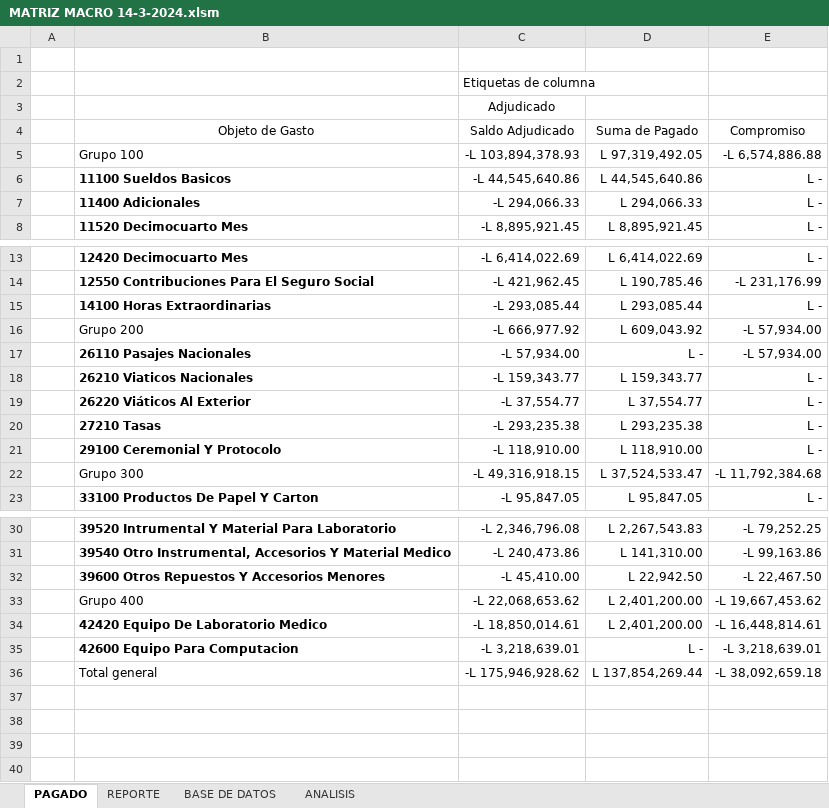
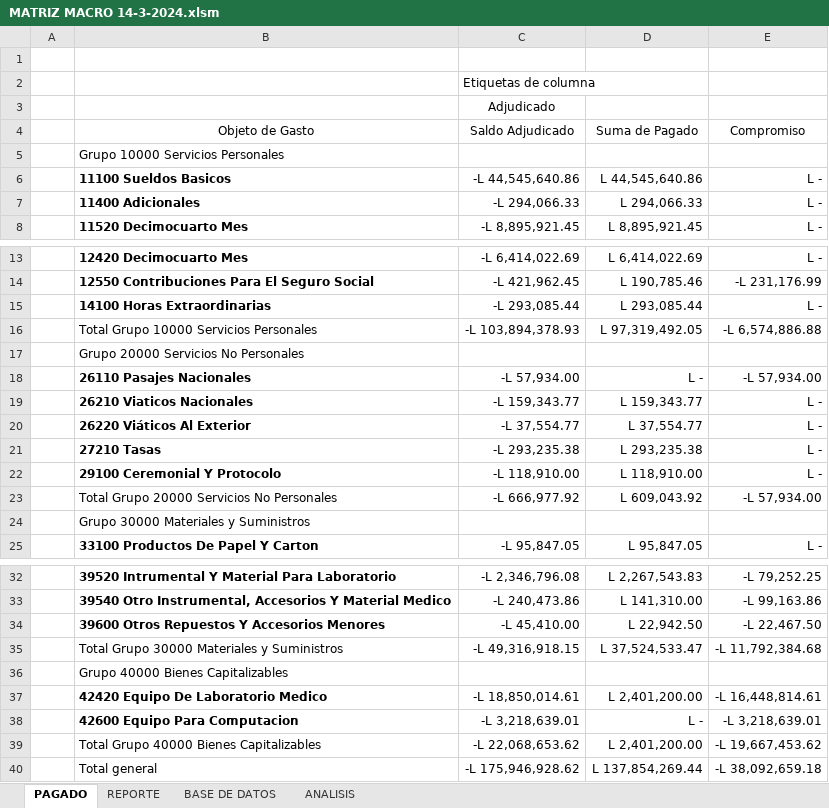
Before and after one commit to Gazellagaho/Matrices, an Excel workbook: MATRIZ MACRO 14-3-2024.xlsm, sheet PAGADO, drawn as a sheet; only a part is shown, gaps mark what is left out; values as stored, in another font and other column widths than the file's, no borders; removed rows and columns are numbered as before the commit, all else as after; the diff names each change by its address in the sheet, - before the commit and + after, or states it on an @@ line.

```diff
--- a/MATRIZ MACRO 14-3-2024.xlsm (sheet PAGADO)
+++ b/MATRIZ MACRO 14-3-2024.xlsm (sheet PAGADO)
-row 5:  | Grupo 100 | -L 103,894,378.93 | L 97,319,492.05 | -L 6,574,886.88
+row 5:  | Grupo 10000 Servicios Personales
-row 16:  | Grupo 200 | -L 666,977.92 | L 609,043.92 | -L 57,934.00
+row 16:  | Total Grupo 10000 Servicios Personales | -L 103,894,378.93 | L 97,319,492.05 | -L 6,574,886.88
+row 17:  | Grupo 20000 Servicios No Personales
-row 22:  | Grupo 300 | -L 49,316,918.15 | L 37,524,533.47 | -L 11,792,384.68
+row 23:  | Total Grupo 20000 Servicios No Personales | -L 666,977.92 | L 609,043.92 | -L 57,934.00
+row 24:  | Grupo 30000 Materiales y Suministros
-row 33:  | Grupo 400 | -L 22,068,653.62 | L 2,401,200.00 | -L 19,667,453.62
+row 35:  | Total Grupo 30000 Materiales y Suministros | -L 49,316,918.15 | L 37,524,533.47 | -L 11,792,384.68
+row 36:  | Grupo 40000 Bienes Capitalizables
+row 39:  | Total Grupo 40000 Bienes Capitalizables | -L 22,068,653.62 | L 2,401,200.00 | -L 19,667,453.62
```
Also changed, not shown: sheet BASE DE DATOS, sheet REPORTE, sheet ANALISIS, charts or pictures, 8 other files.
